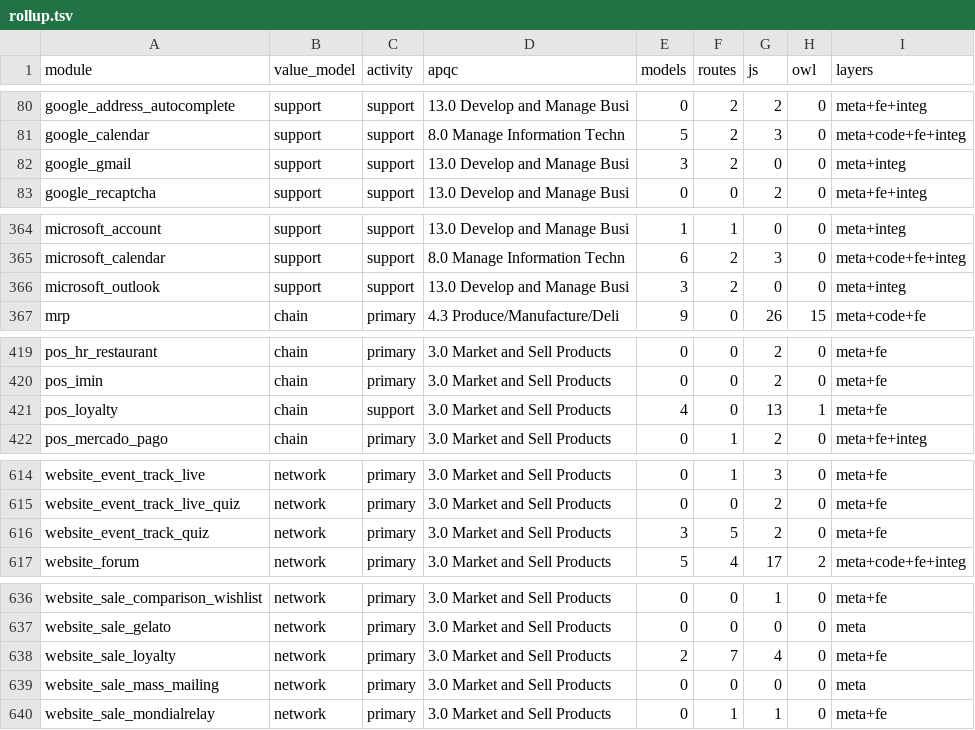
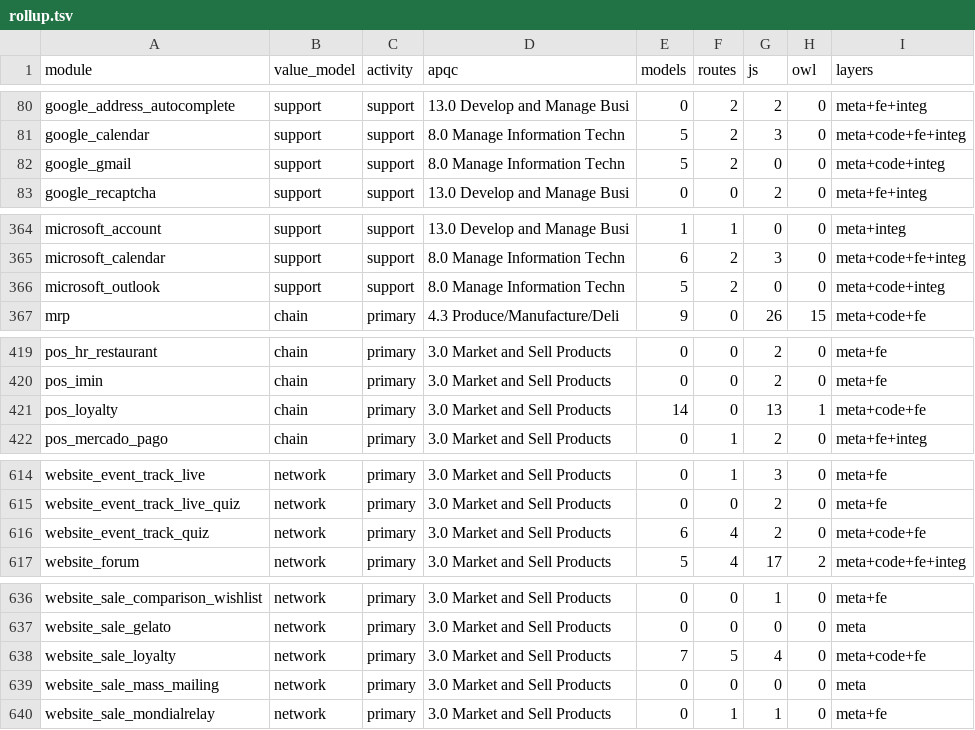
Before and after one commit to ahmed5050it-spec/odoo, a TSV file: doc/revres/rollup.tsv, drawn as a sheet; only a part is shown, gaps mark what is left out; the diff covers the shown part only.

```diff
--- a/doc/revres/rollup.tsv
+++ b/doc/revres/rollup.tsv
@@ -81,3 +81,3 @@ google_address_autocomplete	support	support	13.0 Develop and Manage Busi	0	2	2	0
 google_calendar	support	support	8.0 Manage Information Techn	5	2	3	0	meta+code+fe+integ
-google_gmail	support	support	13.0 Develop and Manage Busi	3	2	0	0	meta+integ
+google_gmail	support	support	8.0 Manage Information Techn	5	2	0	0	meta+code+integ
 google_recaptcha	support	support	13.0 Develop and Manage Busi	0	0	2	0	meta+fe+integ
@@ -365,3 +365,3 @@ microsoft_account	support	support	13.0 Develop and Manage Busi	1	1	0	0	meta+inte
 microsoft_calendar	support	support	8.0 Manage Information Techn	6	2	3	0	meta+code+fe+integ
-microsoft_outlook	support	support	13.0 Develop and Manage Busi	3	2	0	0	meta+integ
+microsoft_outlook	support	support	8.0 Manage Information Techn	5	2	0	0	meta+code+integ
 mrp	chain	primary	4.3 Produce/Manufacture/Deli	9	0	26	15	meta+code+fe
@@ -420,3 +420,3 @@ pos_hr_restaurant	chain	primary	3.0 Market and Sell Products	0	0	2	0	meta+fe
 pos_imin	chain	primary	3.0 Market and Sell Products	0	0	2	0	meta+fe
-pos_loyalty	chain	support	3.0 Market and Sell Products	4	0	13	1	meta+fe
+pos_loyalty	chain	primary	3.0 Market and Sell Products	14	0	13	1	meta+code+fe
 pos_mercado_pago	chain	primary	3.0 Market and Sell Products	0	1	2	0	meta+fe+integ
@@ -615,3 +615,3 @@ website_event_track_live	network	primary	3.0 Market and Sell Products	0	1	3	0	me
 website_event_track_live_quiz	network	primary	3.0 Market and Sell Products	0	0	2	0	meta+fe
-website_event_track_quiz	network	primary	3.0 Market and Sell Products	3	5	2	0	meta+fe
+website_event_track_quiz	network	primary	3.0 Market and Sell Products	6	4	2	0	meta+code+fe
 website_forum	network	primary	3.0 Market and Sell Products	5	4	17	2	meta+code+fe+integ
@@ -637,3 +637,3 @@ website_sale_comparison_wishlist	network	primary	3.0 Market and Sell Products	0
 website_sale_gelato	network	primary	3.0 Market and Sell Products	0	0	0	0	meta
-website_sale_loyalty	network	primary	3.0 Market and Sell Products	2	7	4	0	meta+fe
+website_sale_loyalty	network	primary	3.0 Market and Sell Products	7	5	4	0	meta+code+fe
 website_sale_mass_mailing	network	primary	3.0 Market and Sell Products	0	0	0	0	meta
```
Also changed, not shown: 4 edited cells elsewhere in this file, doc/revres/assignments.tsv, 18 other files.
